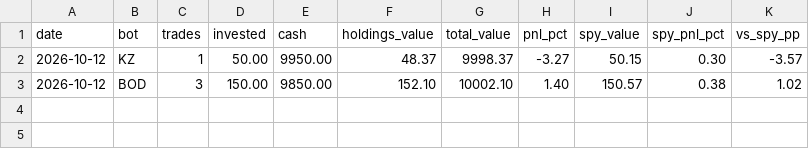
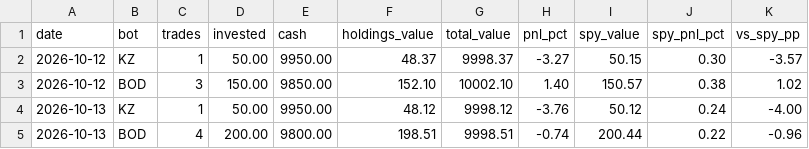
Before and after one commit to dariushfinance/claude-research-ledger, a CSV file: data/paper-snapshots.csv, drawn as a sheet.

```diff
--- a/data/paper-snapshots.csv
+++ b/data/paper-snapshots.csv
@@ -3 +3,3 @@ date,bot,trades,invested,cash,holdings_value,total_value,pnl_pct,spy_value,spy_p
 2026-10-12,BOD,3,150.00,9850.00,152.10,10002.10,1.40,150.57,0.38,1.02
+2026-10-13,KZ,1,50.00,9950.00,48.12,9998.12,-3.76,50.12,0.24,-4.00
+2026-10-13,BOD,4,200.00,9800.00,198.51,9998.51,-0.74,200.44,0.22,-0.96
```
Also changed, not shown: data/paper-trades.csv.
